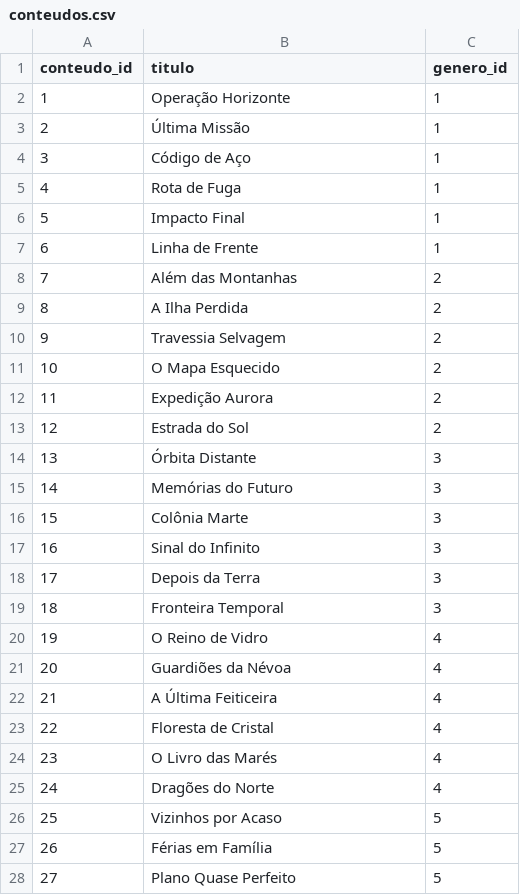
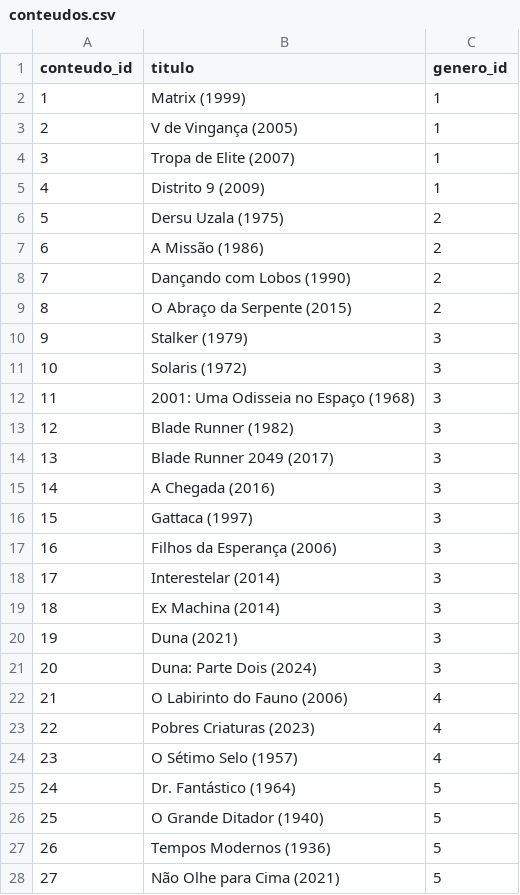
Before and after one commit to hudsonadev/Restaurante, a CSV file: dados/conteudos.csv, drawn as a sheet; only a part is shown; the diff covers the shown part only.

```diff
--- a/dados/conteudos.csv
+++ b/dados/conteudos.csv
@@ -1,28 +1,28 @@
 conteudo_id,titulo,genero_id
-1,Operação Horizonte,1
-2,Última Missão,1
-3,Código de Aço,1
-4,Rota de Fuga,1
-5,Impacto Final,1
-6,Linha de Frente,1
-7,Além das Montanhas,2
-8,A Ilha Perdida,2
-9,Travessia Selvagem,2
-10,O Mapa Esquecido,2
-11,Expedição Aurora,2
-12,Estrada do Sol,2
-13,Órbita Distante,3
-14,Memórias do Futuro,3
-15,Colônia Marte,3
-16,Sinal do Infinito,3
-17,Depois da Terra,3
-18,Fronteira Temporal,3
-19,O Reino de Vidro,4
-20,Guardiões da Névoa,4
-21,A Última Feiticeira,4
-22,Floresta de Cristal,4
-23,O Livro das Marés,4
-24,Dragões do Norte,4
-25,Vizinhos por Acaso,5
-26,Férias em Família,5
-27,Plano Quase Perfeito,5
+1,Matrix (1999),1
+2,V de Vingança (2005),1
+3,Tropa de Elite (2007),1
+4,Distrito 9 (2009),1
+5,Dersu Uzala (1975),2
+6,A Missão (1986),2
+7,Dançando com Lobos (1990),2
+8,O Abraço da Serpente (2015),2
+9,Stalker (1979),3
+10,Solaris (1972),3
+11,2001: Uma Odisseia no Espaço (1968),3
+12,Blade Runner (1982),3
+13,Blade Runner 2049 (2017),3
+14,A Chegada (2016),3
+15,Gattaca (1997),3
+16,Filhos da Esperança (2006),3
+17,Interestelar (2014),3
+18,Ex Machina (2014),3
+19,Duna (2021),3
+20,Duna: Parte Dois (2024),3
+21,O Labirinto do Fauno (2006),4
+22,Pobres Criaturas (2023),4
+23,O Sétimo Selo (1957),4
+24,Dr. Fantástico (1964),5
+25,O Grande Ditador (1940),5
+26,Tempos Modernos (1936),5
+27,Não Olhe para Cima (2021),5
```
Also changed, not shown: 52 edited cells elsewhere in this file, 7 other files.
